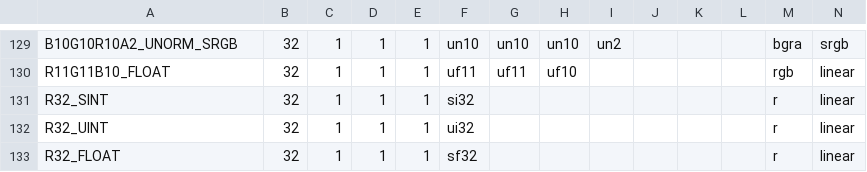
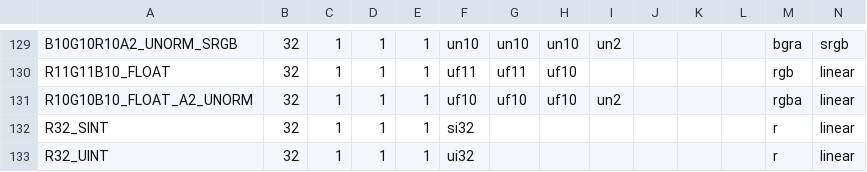
Before and after one commit to openharmony/third_party_mesa3d, a CSV file: src/intel/isl/isl_format_layout.csv, drawn as a sheet; only a part is shown, gaps mark what is left out; the shorter side is filled out with more unchanged rows; rows hold the shown columns only; the diff names each change by its address in the sheet, - before the commit and + after, or states it on an @@ line.

Commit message:
intel/isl: Add R10G10B10_FLOAT_A2_UNORM format
Reworks:
 * Fill out the format's entry in the ISL format table. (Nanley)
 * Support CCS_E-enabled BLORP copies with the format. (Nanley)

Signed-off-by: Jordan Justen <jordan.l.justen@intel.com>
Reviewed-by: Sagar Ghuge <sagar.ghuge@intel.com>
Reviewed-by: Kenneth Graunke <kenneth@whitecape.org>

```diff
--- a/src/intel/isl/isl_format_layout.csv
+++ b/src/intel/isl/isl_format_layout.csv
+row 131: R10G10B10_FLOAT_A2_UNORM | 32 | 1 | 1 | 1 | uf10 | uf10 | uf10 | un2 |  |  |  | rgba | linear
```
Also changed, not shown: 3 other files.
